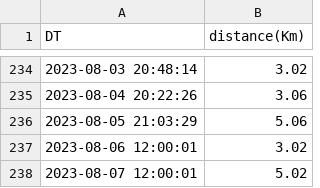
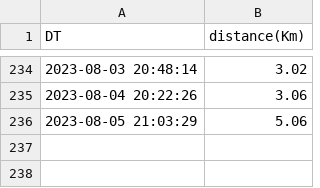
Before and after one commit to naosense/miles, a CSV file: running.csv, drawn as a sheet; only a part is shown, gaps mark what is left out; the diff names each change by its address in the sheet, - before the commit and + after, or states it on an @@ line.

```diff
--- a/running.csv
+++ b/running.csv
-row 237: 2023-08-06 12:00:01 | 3.02
-row 238: 2023-08-07 12:00:01 | 5.02
```
Also changed, not shown: 3 other files.
